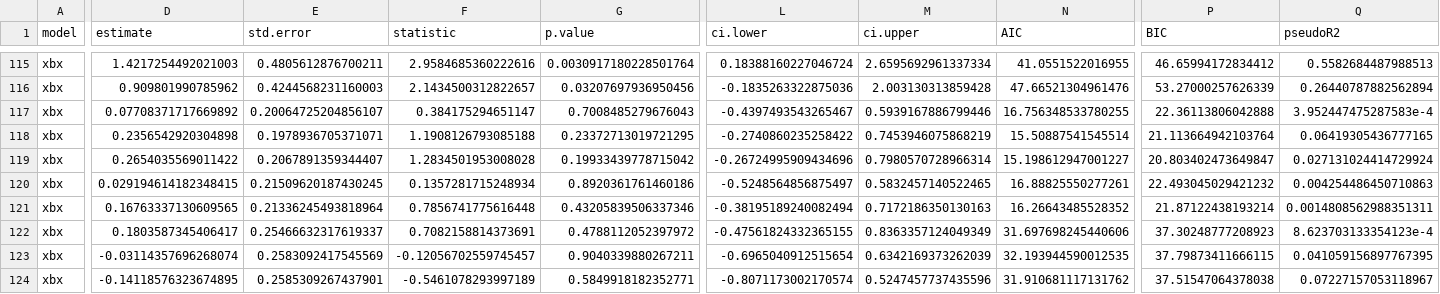
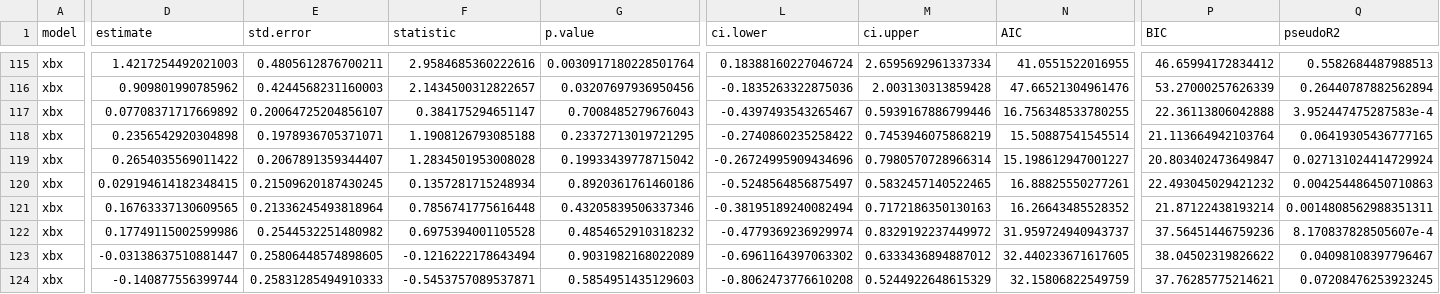
Before and after one commit to vicyklee/arch_adna_metadata, a CSV file: output/summary_sr.csv, drawn as a sheet; only a part is shown, gaps mark what is left out; the diff covers the shown part only; the diff names each change by its address in the sheet, - before the commit and + after, or states it on an @@ line.

```diff
--- a/output/summary_sr.csv
+++ b/output/summary_sr.csv
-D122 (estimate): 0.1803587345406417
+D122 (estimate): 0.17749115002599986
-E122 (std.error): 0.25466632317619337
+E122 (std.error): 0.2544532251480982
-F122 (statistic): 0.7082158814373691
+F122 (statistic): 0.6975394001105528
-G122 (p.value): 0.4788112052397972
+G122 (p.value): 0.4854652910318232
-L122 (ci.lower): -0.47561824332365155
+L122 (ci.lower): -0.4779369236929974
-M122 (ci.upper): 0.8363357124049349
+M122 (ci.upper): 0.8329192237449972
-N122 (AIC): 31.697698245440606
+N122 (AIC): 31.959724940943737
-P122 (BIC): 37.30248777208923
+P122 (BIC): 37.56451446759236
-Q122 (pseudoR2): 8.623703133354123e-4
+Q122 (pseudoR2): 8.170837828505607e-4
-D123 (estimate): -0.03114357696268074
+D123 (estimate): -0.03138637510881447
-E123 (std.error): 0.2583092417545569
+E123 (std.error): 0.25806448574898605
-F123 (statistic): -0.12056702559745457
+F123 (statistic): -0.1216222178643494
-G123 (p.value): 0.9040339880267211
+G123 (p.value): 0.9031982168022089
-L123 (ci.lower): -0.6965040912515654
+L123 (ci.lower): -0.6961164397063302
-M123 (ci.upper): 0.6342169373262039
+M123 (ci.upper): 0.6333436894887012
-N123 (AIC): 32.193944590012535
+N123 (AIC): 32.440233671617605
-P123 (BIC): 37.79873411666115
+P123 (BIC): 38.04502319826622
-Q123 (pseudoR2): 0.041059156897767395
+Q123 (pseudoR2): 0.04098108397796467
-D124 (estimate): -0.14118576323674895
+D124 (estimate): -0.140877556399744
-E124 (std.error): 0.2585309267437901
+E124 (std.error): 0.25831285494910333
-F124 (statistic): -0.5461078293997189
+F124 (statistic): -0.5453757089537871
-G124 (p.value): 0.5849918182352771
+G124 (p.value): 0.5854951435129603
-L124 (ci.lower): -0.8071173002170574
+L124 (ci.lower): -0.8062473776610208
-M124 (ci.upper): 0.5247457737435596
+M124 (ci.upper): 0.5244922648615329
-N124 (AIC): 31.910681117131762
+N124 (AIC): 32.15806822549759
-P124 (BIC): 37.51547064378038
+P124 (BIC): 37.76285775214621
-Q124 (pseudoR2): 0.07227157053118967
+Q124 (pseudoR2): 0.07208476253923245
```
Also changed, not shown: 158 edited cells elsewhere in this file, output/2025_aDNAArch_data_binary.csv, output/fraclogit_summary.csv, 16 other files.
